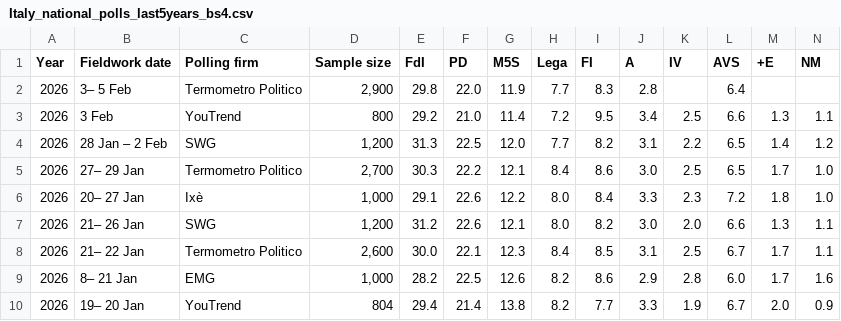
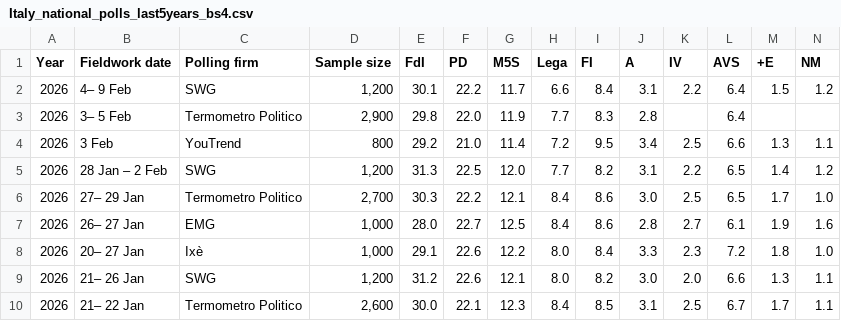
Before and after one commit to Andrevitali/PollsProject, a CSV file: Italy_national_polls_last5years_bs4.csv, drawn as a sheet; only a part is shown; the shorter side is filled out with more unchanged rows; rows hold the shown columns only; the diff names each change by its address in the sheet, - before the commit and + after, or states it on an @@ line.

```diff
--- a/Italy_national_polls_last5years_bs4.csv
+++ b/Italy_national_polls_last5years_bs4.csv
+row 2: 2026 | 4– 9 Feb | SWG | 1,200 | 30.1 | 22.2 | 11.7 | 6.6 | 8.4 | 3.1 | 2.2 | 6.4 | 1.5 | 1.2
+row 7: 2026 | 26– 27 Jan | EMG | 1,000 | 28.0 | 22.7 | 12.5 | 8.4 | 8.6 | 2.8 | 2.7 | 6.1 | 1.9 | 1.6
```
Also changed, not shown: Denmark_national_polls_last5years_bs4.csv, Denmark_polls_clean.csv, 4 other files.
